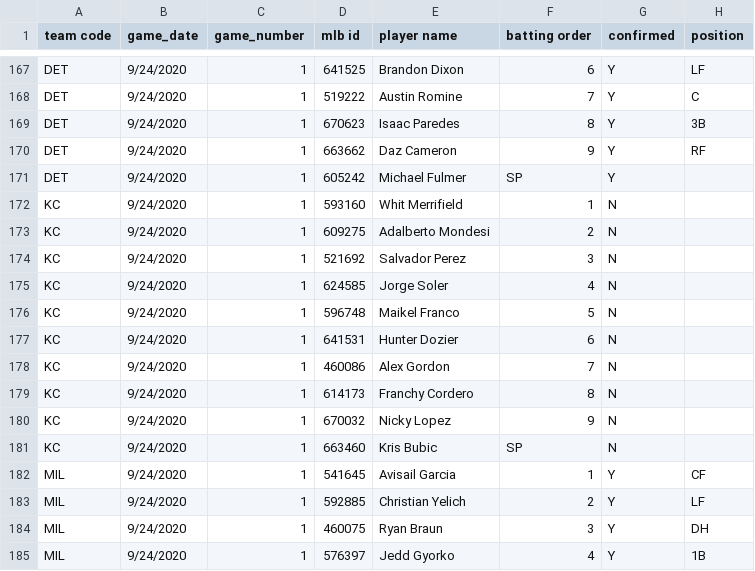
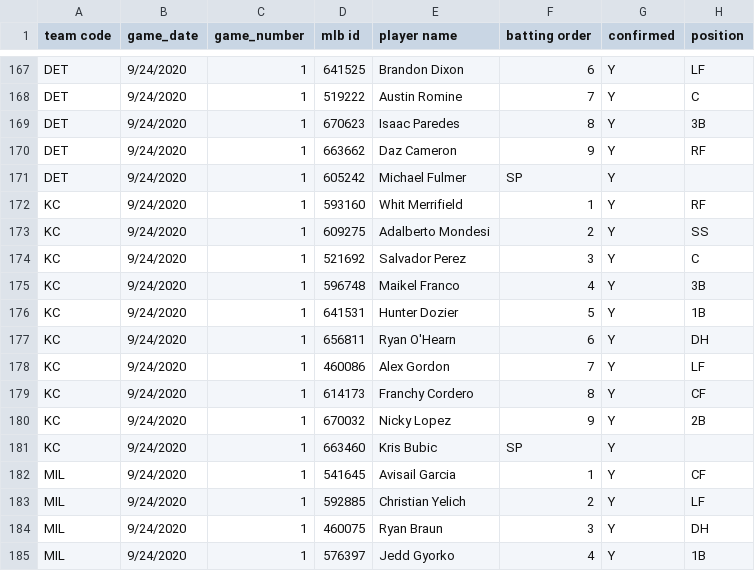
Before and after one commit to justinmof/MLBSheets-CSV-Files, a CSV file: BM-Lineup-Data.csv, drawn as a sheet; only a part is shown, gaps mark what is left out; the diff covers the shown part only.

```diff
--- a/BM-Lineup-Data.csv
+++ b/BM-Lineup-Data.csv
@@ -171,12 +171,12 @@ DET,9/24/2020,1,663662,Daz Cameron,9,Y,RF
 DET,9/24/2020,1,605242,Michael Fulmer,SP,Y,
-KC,9/24/2020,1,593160,Whit Merrifield,1,N,
-KC,9/24/2020,1,609275,Adalberto Mondesi,2,N,
-KC,9/24/2020,1,521692,Salvador Perez,3,N,
-KC,9/24/2020,1,624585,Jorge Soler,4,N,
-KC,9/24/2020,1,596748,Maikel Franco,5,N,
-KC,9/24/2020,1,641531,Hunter Dozier,6,N,
-KC,9/24/2020,1,460086,Alex Gordon,7,N,
-KC,9/24/2020,1,614173,Franchy Cordero,8,N,
-KC,9/24/2020,1,670032,Nicky Lopez,9,N,
-KC,9/24/2020,1,663460,Kris Bubic,SP,N,
+KC,9/24/2020,1,593160,Whit Merrifield,1,Y,RF
+KC,9/24/2020,1,609275,Adalberto Mondesi,2,Y,SS
+KC,9/24/2020,1,521692,Salvador Perez,3,Y,C
+KC,9/24/2020,1,596748,Maikel Franco,4,Y,3B
+KC,9/24/2020,1,641531,Hunter Dozier,5,Y,1B
+KC,9/24/2020,1,656811,Ryan O'Hearn,6,Y,DH
+KC,9/24/2020,1,460086,Alex Gordon,7,Y,LF
+KC,9/24/2020,1,614173,Franchy Cordero,8,Y,CF
+KC,9/24/2020,1,670032,Nicky Lopez,9,Y,2B
+KC,9/24/2020,1,663460,Kris Bubic,SP,Y,
 MIL,9/24/2020,1,541645,Avisail Garcia,1,Y,CF
```
Also changed, not shown: 33 edited cells elsewhere in this file, BM-Lineup-Data1.csv.
